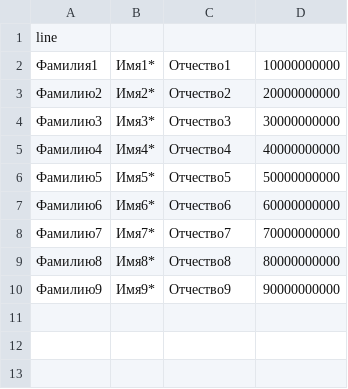
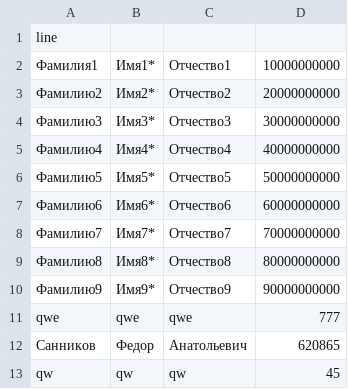
Before and after one commit to FedorSannikov1988/telephone_directory, a CSV file: phone_directory.csv, drawn as a sheet; the diff names each change by its address in the sheet, - before the commit and + after, or states it on an @@ line.

```diff
--- a/phone_directory.csv
+++ b/phone_directory.csv
+row 11: qwe | qwe | qwe | 777
+row 12: Санников | Федор | Анатольевич | 620865
+row 13: qw | qw | qw | 45
```
Also changed, not shown: 4 other files.
